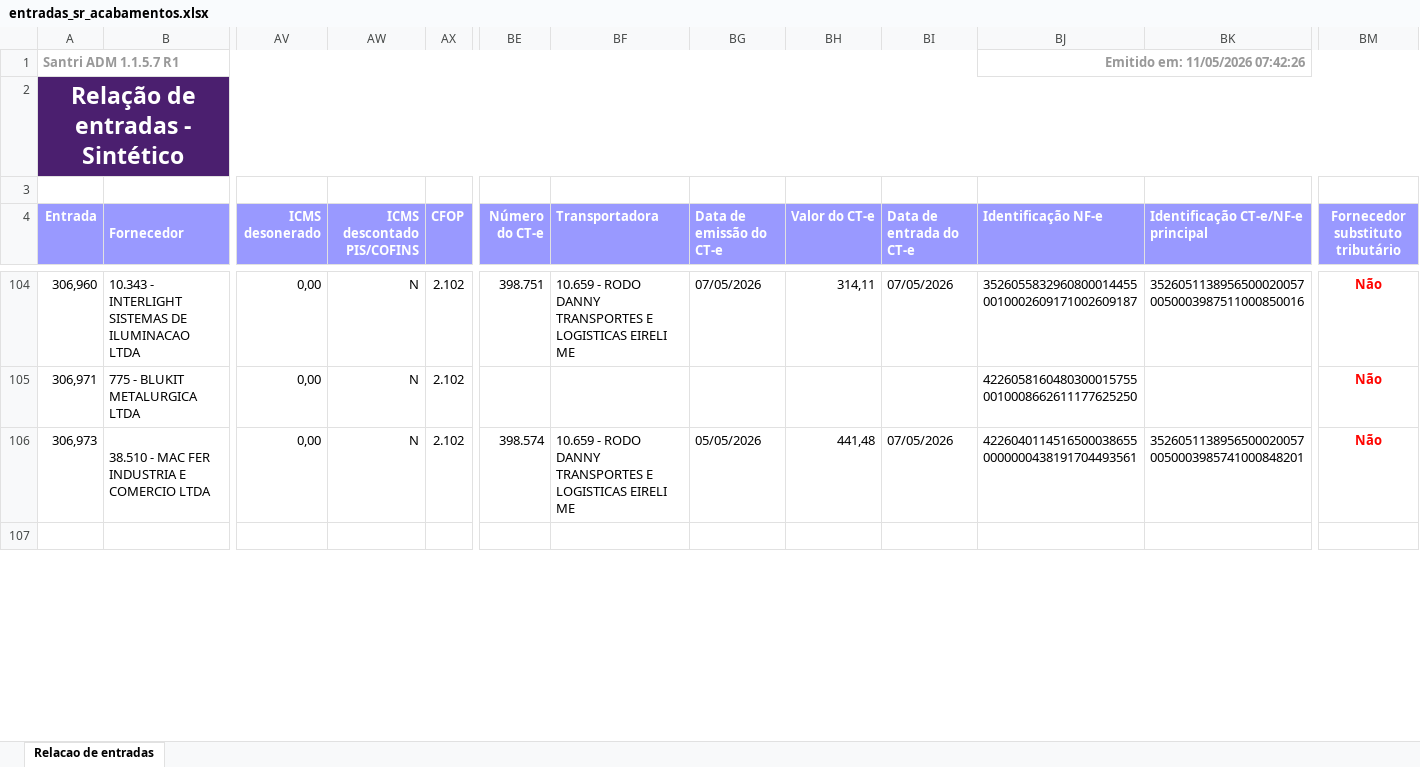
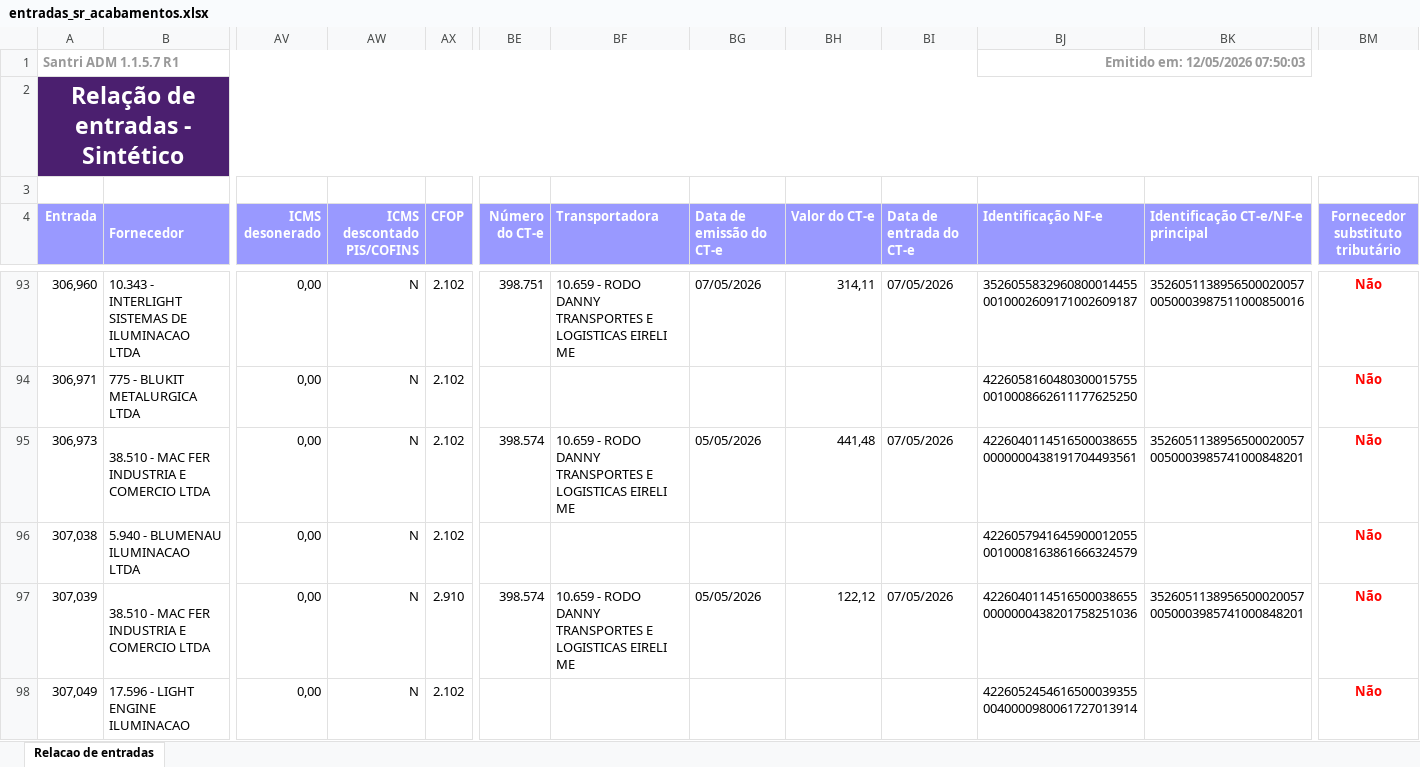
Before and after one commit to ShuuraBr/AGENDAMENTO, an Excel workbook: tratando_tabelas/sr_acabamentos/entradas_sr_acabamentos.xlsx, sheet Relacao de entradas, drawn as a sheet; only a part is shown, gaps mark what is left out; the shorter side is filled out with more unchanged rows; values as stored, in another font and other column widths than the file's, no borders; rows hold the shown columns only; the diff covers the shown part only; the diff names each change by its address in the sheet, - before the commit and + after, or states it on an @@ line.

```diff
--- a/tratando_tabelas/sr_acabamentos/entradas_sr_acabamentos.xlsx (sheet Relacao de entradas)
+++ b/tratando_tabelas/sr_acabamentos/entradas_sr_acabamentos.xlsx (sheet Relacao de entradas)
-BJ1 (Identificação NF-e): Emitido em: 11/05/2026 07:42:26
+BJ1 (Identificação NF-e): Emitido em: 12/05/2026 07:50:03
+row 96: 307,038 | 5.940 - BLUMENAU ILUMINACAO LTDA | 0,00 | N | 2.102 |  |  |  |  |  | 42260579416459000120550010008163861666324579 |  | Não
+row 97: 307,039 | 38.510 - MAC FER INDUSTRIA E COMERCIO LTDA | 0,00 | N | 2.910 | 398.574 | 10.659 - RODO DANNY TRANSPORTES E LOGISTICAS EIRELI ME | 05/05/2026 | 122,12 | 07/05/2026 | 42260401145165000386550000000438201758251036 | 35260511389565000200570050003985741000848201 | Não
+row 98: 307,049 | 17.596 - LIGHT ENGINE ILUMINACAO | 0,00 | N | 2.102 |  |  |  |  |  | 42260524546165000393550040000980061727013914 |  | Não
```
Also changed, not shown: 3 added rows, 11 removed rows and 12 edited cells elsewhere in this sheet, backend/uploads/importacao-relatorio/entradas_lojas.xlsx, tratando_tabelas/ac_coelho/entradas_ac_coelho.xlsx, 6 other files.
